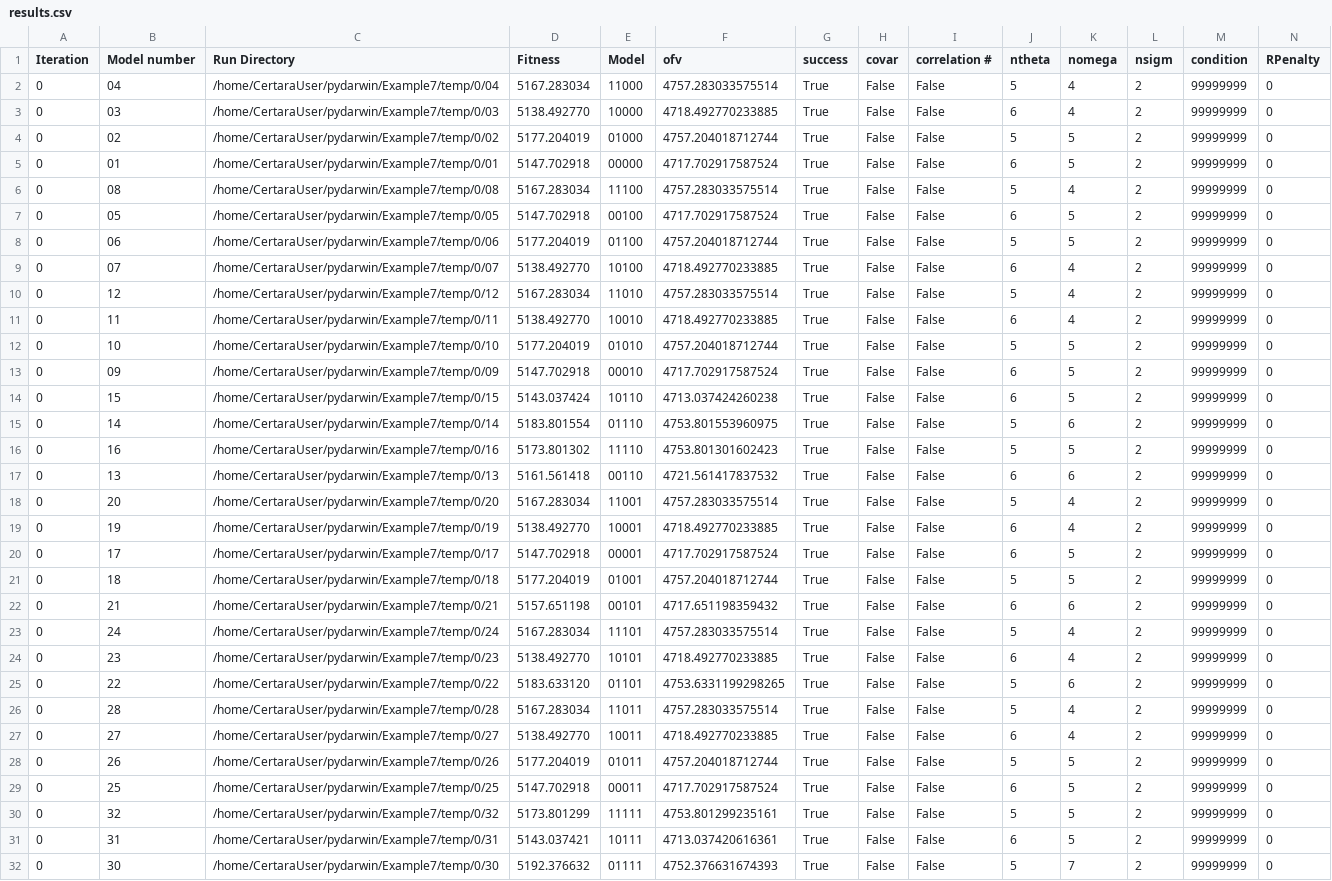
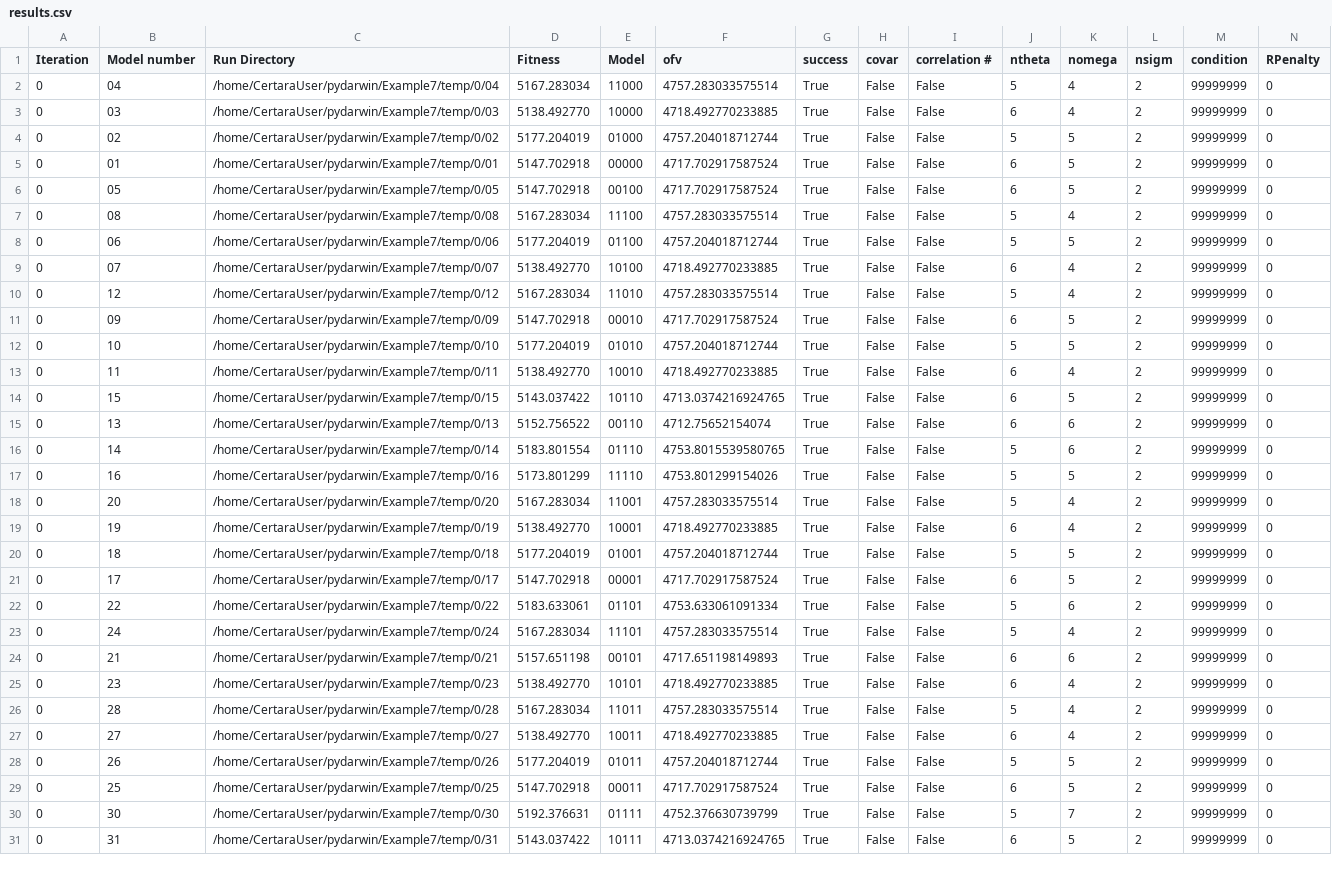
Before and after one commit to certara/pyDarwin, a CSV file: examples/user/Example7/linux/Ubuntu20/results.csv, drawn as a sheet; only a part is shown; removed rows and columns are numbered as before the commit, all else as after; rows hold the shown columns only; the diff covers the shown part only; the diff names each change by its address in the sheet, - before the commit and + after, or states it on an @@ line.

Commit message:
regenerating example with random seed

```diff
--- a/examples/user/Example7/linux/Ubuntu20/results.csv
+++ b/examples/user/Example7/linux/Ubuntu20/results.csv
@@ row 7 moved to row 6: 0 @@
@@ row 13 moved to row 11: 0 @@
-D14 (Fitness): 5143.037424
+D14 (Fitness): 5143.037422
-F14 (ofv): 4713.037424260238
+F14 (ofv): 4713.0374216924765
+row 15: 0 | 13 | /home/CertaraUser/pydarwin/Example7/temp/0/13 | 5152.756522 | 00110 | 4712.75652154074 | True | False | False | 6 | 6 | 2 | 99999999 | 0
-F16 (ofv): 4753.801553960975
+F16 (ofv): 4753.8015539580765
-D17 (Fitness): 5173.801302
+D17 (Fitness): 5173.801299
-F17 (ofv): 4753.801301602423
+F17 (ofv): 4753.801299154026
-row 17: 0 | 13 | /home/CertaraUser/pydarwin/Example7/temp/0/13 | 5161.561418 | 00110 | 4721.561417837532 | True | False | False | 6 | 6 | 2 | 99999999 | 0
@@ row 21 moved to row 20: 0 @@
-B22 (Model number): 21
+B22 (Model number): 22
-C22 (Run Directory): /home/CertaraUser/pydarwin/Example7/temp/0/21
+C22 (Run Directory): /home/CertaraUser/pydarwin/Example7/temp/0/22
-D22 (Fitness): 5157.651198
+D22 (Fitness): 5183.633061
-E22 (Model): 00101
+E22 (Model): 01101
-F22 (ofv): 4717.651198359432
+F22 (ofv): 4753.633061091334
-J22 (ntheta): 6
+J22 (ntheta): 5
+row 24: 0 | 21 | /home/CertaraUser/pydarwin/Example7/temp/0/21 | 5157.651198 | 00101 | 4717.651198149893 | True | False | False | 6 | 6 | 2 | 99999999 | 0
-row 25: 0 | 22 | /home/CertaraUser/pydarwin/Example7/temp/0/22 | 5183.633120 | 01101 | 4753.6331199298265 | True | False | False | 5 | 6 | 2 | 99999999 | 0
-B30 (Model number): 32
+B30 (Model number): 30
-C30 (Run Directory): /home/CertaraUser/pydarwin/Example7/temp/0/32
+C30 (Run Directory): /home/CertaraUser/pydarwin/Example7/temp/0/30
-D30 (Fitness): 5173.801299
+D30 (Fitness): 5192.376631
-E30 (Model): 11111
+E30 (Model): 01111
-F30 (ofv): 4753.801299235161
+F30 (ofv): 4752.376630739799
-K30 (nomega): 5
+K30 (nomega): 7
-D31 (Fitness): 5143.037421
+D31 (Fitness): 5143.037422
-F31 (ofv): 4713.037420616361
+F31 (ofv): 4713.0374216924765
-row 32: 0 | 30 | /home/CertaraUser/pydarwin/Example7/temp/0/30 | 5192.376632 | 01111 | 4752.376631674393 | True | False | False | 5 | 7 | 2 | 99999999 | 0
```
Also changed, not shown: 1 added row and 3 edited cells elsewhere in this file, 3 other files.
